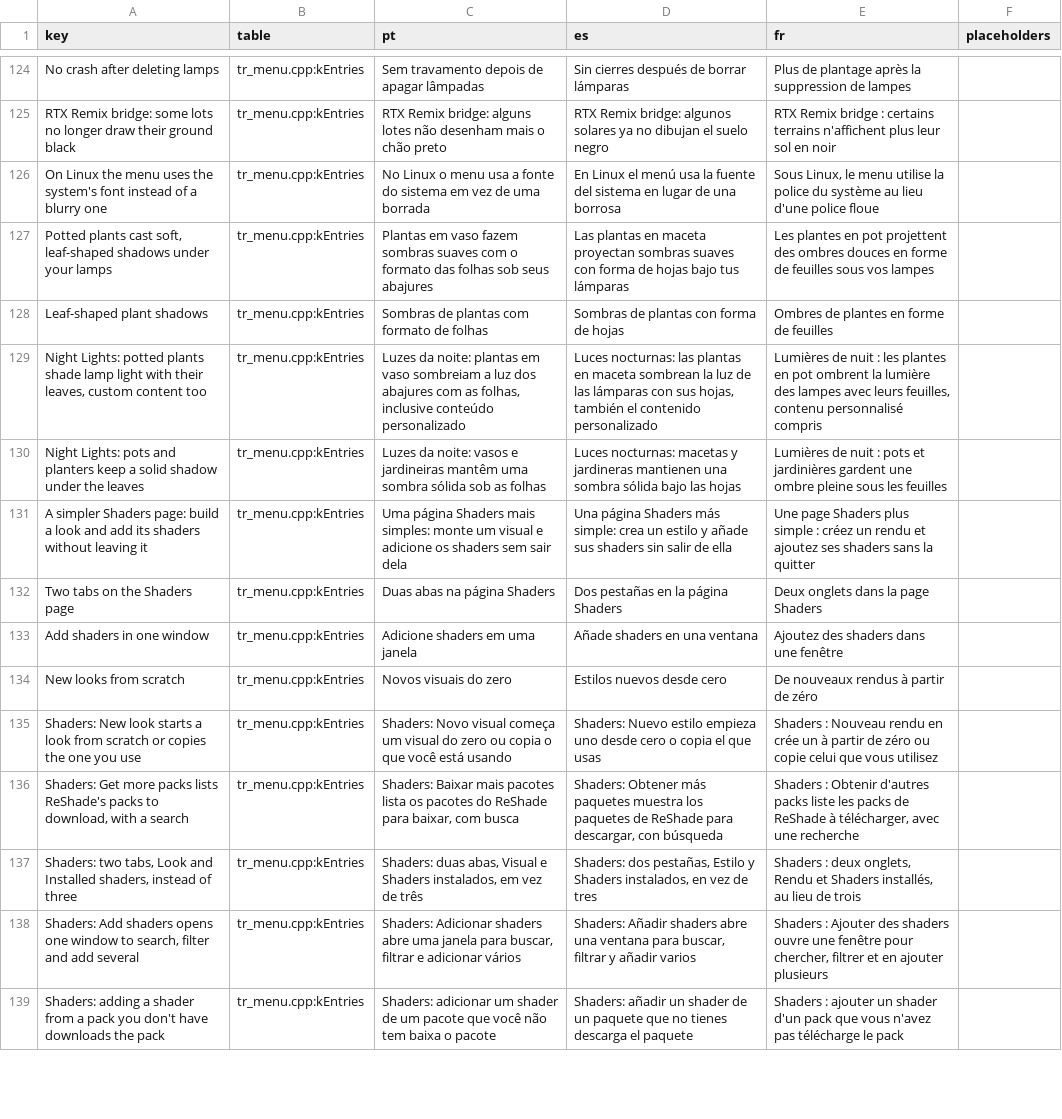
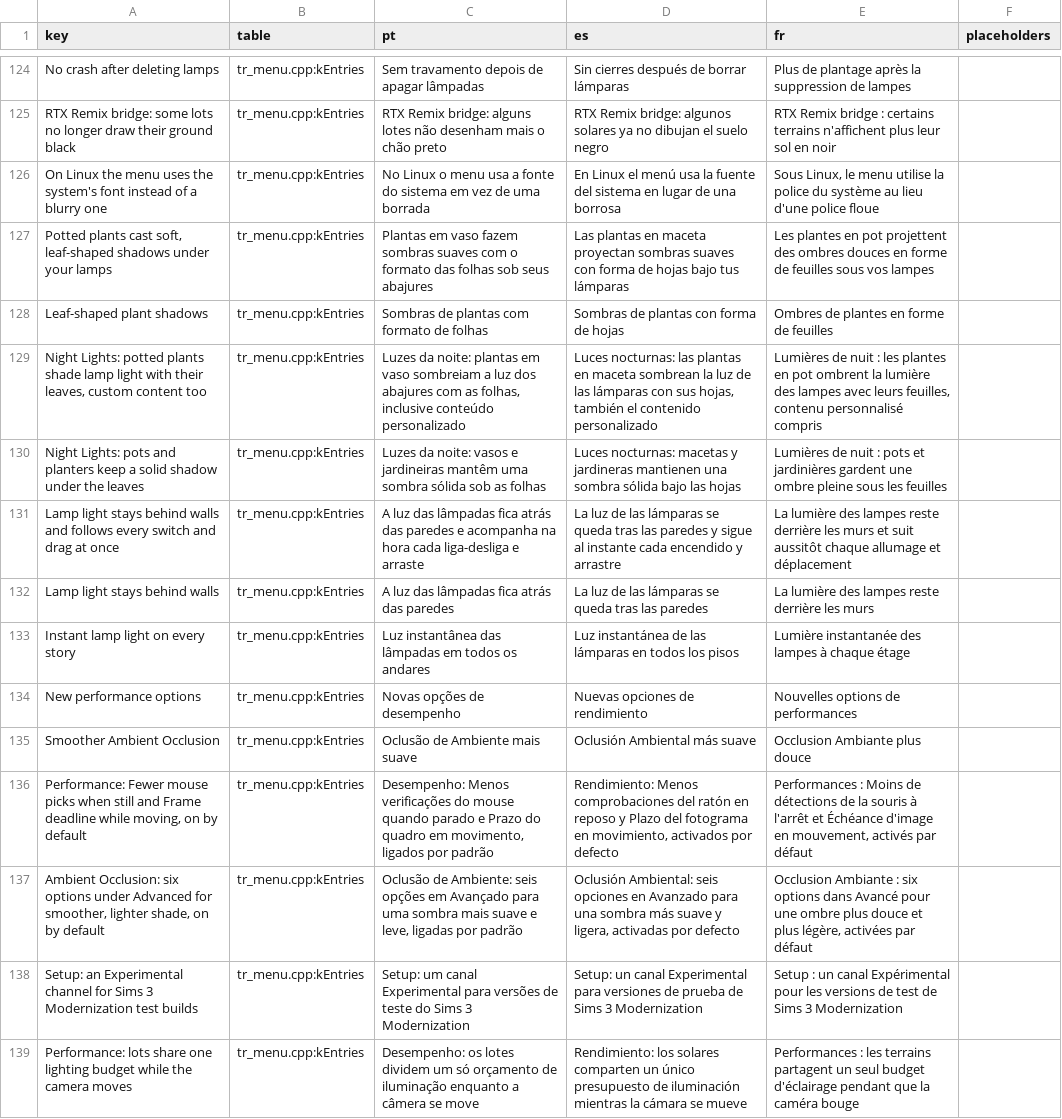
Before and after one commit to loinyx/Sims3-ApexRadiance, a TSV file: i18n/keys.tsv, drawn as a sheet; only a part is shown, gaps mark what is left out; the shorter side is filled out with more unchanged rows; the diff covers the shown part only.

Commit message:
release: 4.0.7 (#127)
* performance: three new performance options on by default

* readme: credit @rodneypantonial's contributions

* profiler: count waited room solves before the timeline's early return

* version: 4.0.7

* ao: six direction and smoothing options on by default, in Advanced

* tests: one copy of the harness's vertex input stubs, and a settle stub

* lighting: an outside wall under a roofed room keeps its GPU lamps

The roofed-room rule (43c7eedf) kept GPU lamps off every room-0 texel whose quadrant is a roofed room's. An outside wall's texel lies on the wall line, where its quadrant is often the room behind it, so a story with a story above lost the instant light on its outside walls until the game's own solve. The rule now takes ground texels only (N.y > 0.5): GroundUnderRoof. rt_lamps_test: 680430 checks, 0 failures.

* lighting: switched-on lamps and half walls follow lamp edits at once

A lamp switched on is on no room-0 list until each story's next solve (while off, every story gathered again without it), and the GPU set took only listed lamps: its walls waited 3 to 10 s. Lit lamps of the lot's table that no list holds are now drawn on every story where they are drawable.

A story with room 0 alone (a roof with half walls) is never urgent nor edited, and the kept rooms of the stories below spent the 2 ms CPU budget on every drag frame: its walls showed the lamp where it stood up to a second before. A map whose own lamps changed during a lamp edit now goes past the CPU budget, within the GPU budget. rt_lamps_test 680430 checks and check.ps1 -Suite Lighting pass; not yet checked in game.

* release: 4.0.7 What's new and @rodneypantonial's credit, in 21 languages

* shaders: refresh the built-in shader cache for 4.0.7

* docs: 4.0.7 release notes and the switch and edit budget rules

```diff
--- a/i18n/keys.tsv
+++ b/i18n/keys.tsv
@@ -130 +130,10 @@ Night Lights: potted plants shade lamp light with their leaves, custom content t
 Night Lights: pots and planters keep a solid shadow under the leaves	tr_menu.cpp:kEntries	Luzes da noite: vasos e jardineiras mantêm uma sombra sólida sob as folhas	Luces nocturnas: macetas y jardineras mantienen una sombra sólida bajo las hojas	Lumières de nuit : pots et jardinières gardent une ombre pleine sous les feuilles	
+Lamp light stays behind walls and follows every switch and drag at once	tr_menu.cpp:kEntries	A luz das lâmpadas fica atrás das paredes e acompanha na hora cada liga-desliga e arraste	La luz de las lámparas se queda tras las paredes y sigue al instante cada encendido y arrastre	La lumière des lampes reste derrière les murs et suit aussitôt chaque allumage et déplacement	
+Lamp light stays behind walls	tr_menu.cpp:kEntries	A luz das lâmpadas fica atrás das paredes	La luz de las lámparas se queda tras las paredes	La lumière des lampes reste derrière les murs	
+Instant lamp light on every story	tr_menu.cpp:kEntries	Luz instantânea das lâmpadas em todos os andares	Luz instantánea de las lámparas en todos los pisos	Lumière instantanée des lampes à chaque étage	
+New performance options	tr_menu.cpp:kEntries	Novas opções de desempenho	Nuevas opciones de rendimiento	Nouvelles options de performances	
+Smoother Ambient Occlusion	tr_menu.cpp:kEntries	Oclusão de Ambiente mais suave	Oclusión Ambiental más suave	Occlusion Ambiante plus douce	
+Performance: Fewer mouse picks when still and Frame deadline while moving, on by default	tr_menu.cpp:kEntries	Desempenho: Menos verificações do mouse quando parado e Prazo do quadro em movimento, ligados por padrão	Rendimiento: Menos comprobaciones del ratón en reposo y Plazo del fotograma en movimiento, activados por defecto	Performances : Moins de détections de la souris à l'arrêt et Échéance d'image en mouvement, activés par défaut	
+Ambient Occlusion: six options under Advanced for smoother, lighter shade, on by default	tr_menu.cpp:kEntries	Oclusão de Ambiente: seis opções em Avançado para uma sombra mais suave e leve, ligadas por padrão	Oclusión Ambiental: seis opciones en Avanzado para una sombra más suave y ligera, activadas por defecto	Occlusion Ambiante : six options dans Avancé pour une ombre plus douce et plus légère, activées par défaut	
+Setup: an Experimental channel for Sims 3 Modernization test builds	tr_menu.cpp:kEntries	Setup: um canal Experimental para versões de teste do Sims 3 Modernization	Setup: un canal Experimental para versiones de prueba de Sims 3 Modernization	Setup : un canal Expérimental pour les versions de test de Sims 3 Modernization	
+Performance: lots share one lighting budget while the camera moves	tr_menu.cpp:kEntries	Desempenho: os lotes dividem um só orçamento de iluminação enquanto a câmera se move	Rendimiento: los solares comparten un único presupuesto de iluminación mientras la cámara se mueve	Performances : les terrains partagent un seul budget d'éclairage pendant que la caméra bouge	
```
Also changed, not shown: 8 added rows and 4 edited cells elsewhere in this file, 38 other files.
